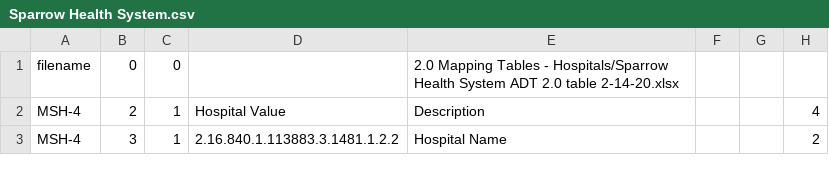
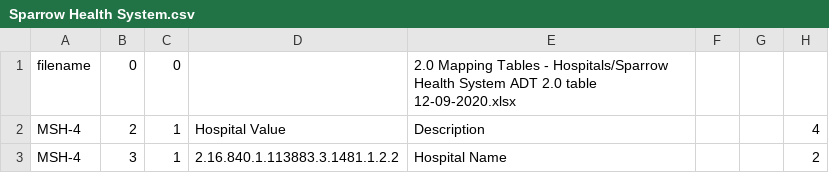
Before and after one commit to informationsoftworks/mihin, a CSV file: mapping_tables/src/Sparrow Health System.csv, drawn as a sheet; only a part is shown; the diff names each change by its address in the sheet, - before the commit and + after, or states it on an @@ line.

```diff
--- a/mapping_tables/src/Sparrow Health System.csv
+++ b/mapping_tables/src/Sparrow Health System.csv
-E1: …2.0 table 2-14-20.xlsx
+E1: …2.0 table 12-09-2020.xlsx
```
Also changed, not shown: 5 other files.
